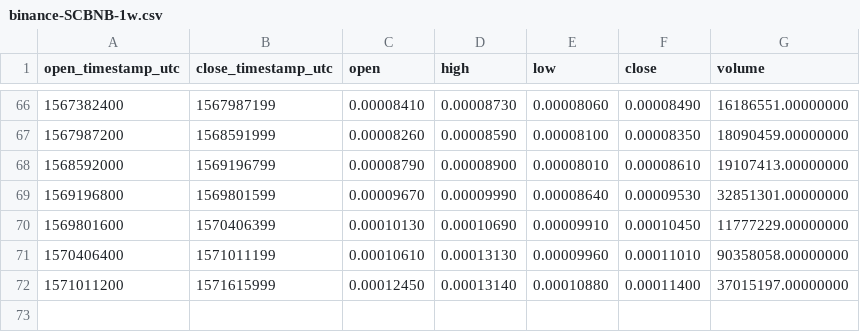
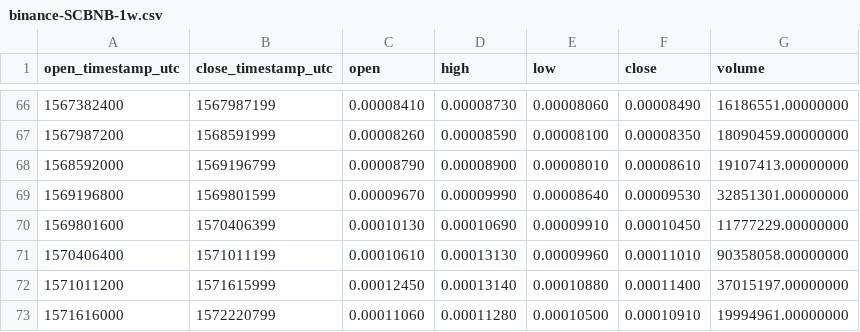
Before and after one commit to cryptobigbro/binance-SCBNB, a CSV file: binance-SCBNB-1w.csv, drawn as a sheet; only a part is shown, gaps mark what is left out; the diff names each change by its address in the sheet, - before the commit and + after, or states it on an @@ line.

```diff
--- a/binance-SCBNB-1w.csv
+++ b/binance-SCBNB-1w.csv
+row 73: 1571616000 | 1572220799 | 0.00011060 | 0.00011280 | 0.00010500 | 0.00010910 | 19994961.00000000
```
Also changed, not shown: binance-SCBNB-1d.csv, binance-SCBNB-1h.csv.
